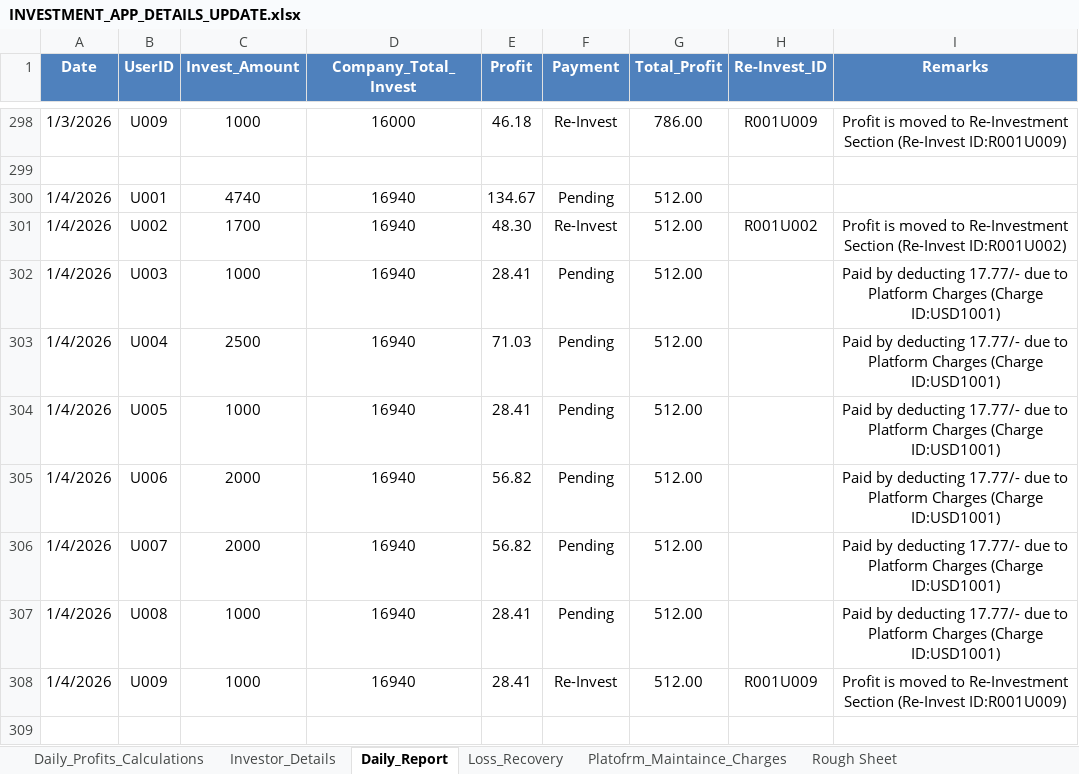
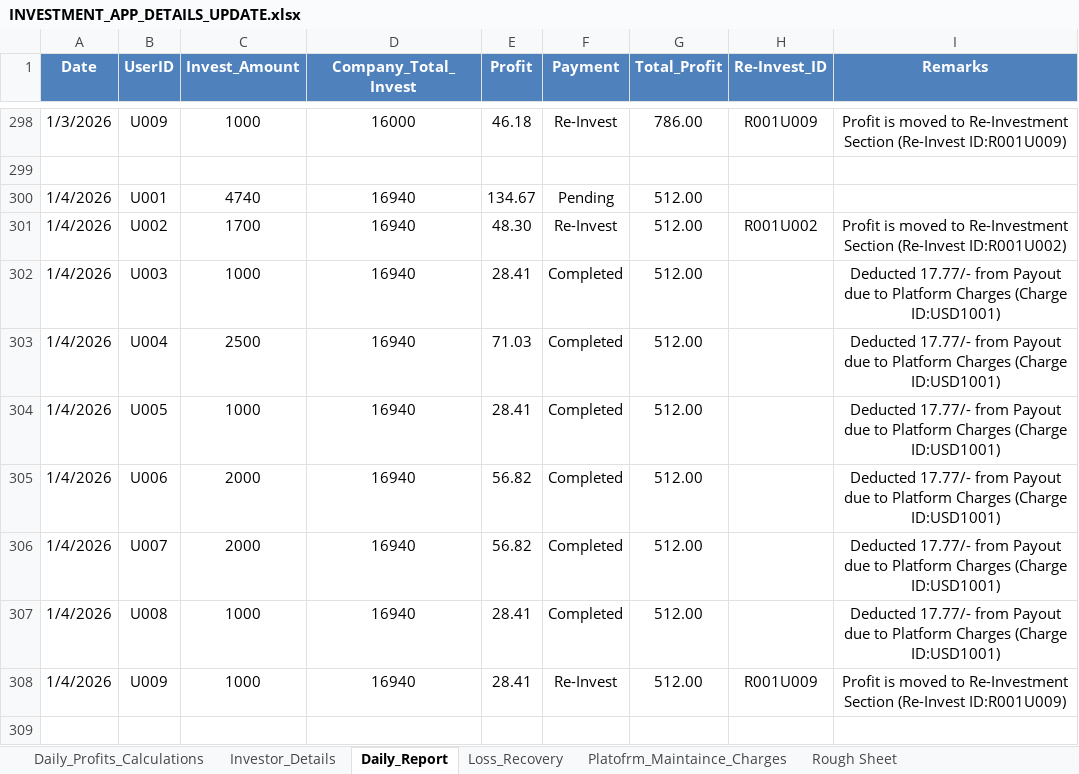
Before and after one commit to Arun2310Rajaputhra/INVESTORS-DASHBOARD, an Excel workbook: INVESTMENT_APP_DETAILS_UPDATE.xlsx, sheet Daily_Report, drawn as a sheet; only a part is shown, gaps mark what is left out; values as stored, in another font and other column widths than the file's, no borders; table styles not drawn; the diff names each change by its address in the sheet, - before the commit and + after, or states it on an @@ line.

```diff
--- a/INVESTMENT_APP_DETAILS_UPDATE.xlsx (sheet Daily_Report)
+++ b/INVESTMENT_APP_DETAILS_UPDATE.xlsx (sheet Daily_Report)
-F302:F307 (Payment): Pending
+F302:F307 (Payment): Completed
-I302:I307 (Remarks): Paid by deducting 17.77/- due to…
+I302:I307 (Remarks): Deducted 17.77/- from Payout due to…
```
Also changed, not shown: sheet Platofrm_Maintaince_Charges, sheet Daily_Profits_Calculations.
